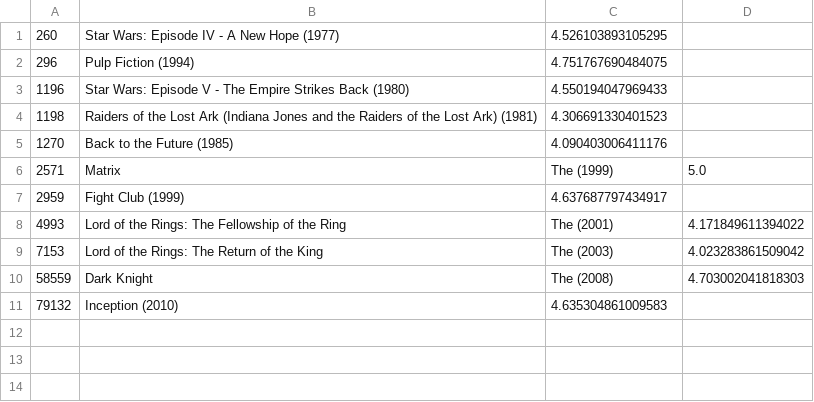
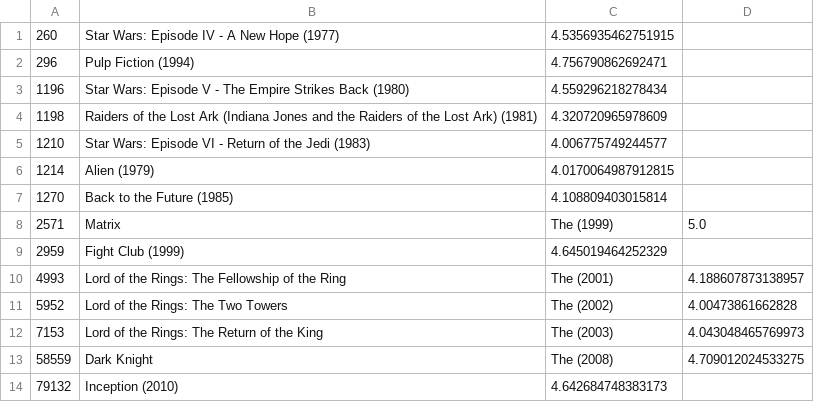
Before and after one commit to JunhwanK/Movie_Audience_Persona, a CSV file: persona_movie_selections/persona_27_movies.csv, drawn as a sheet.

```diff
--- a/persona_movie_selections/persona_27_movies.csv
+++ b/persona_movie_selections/persona_27_movies.csv
@@ -1,11 +1,14 @@
-260,Star Wars: Episode IV - A New Hope (1977),4.526103893105295
-296,Pulp Fiction (1994),4.751767690484075
-1196,Star Wars: Episode V - The Empire Strikes Back (1980),4.550194047969433
-1198,Raiders of the Lost Ark (Indiana Jones and the Raiders of the Lost Ark) (1981),4.306691330401523
-1270,Back to the Future (1985),4.090403006411176
+260,Star Wars: Episode IV - A New Hope (1977),4.5356935462751915
+296,Pulp Fiction (1994),4.756790862692471
+1196,Star Wars: Episode V - The Empire Strikes Back (1980),4.559296218278434
+1198,Raiders of the Lost Ark (Indiana Jones and the Raiders of the Lost Ark) (1981),4.320720965978609
+1210,Star Wars: Episode VI - Return of the Jedi (1983),4.006775749244577
+1214,Alien (1979),4.0170064987912815
+1270,Back to the Future (1985),4.108809403015814
 2571,Matrix, The (1999),5.0
-2959,Fight Club (1999),4.637687797434917
-4993,Lord of the Rings: The Fellowship of the Ring, The (2001),4.171849611394022
-7153,Lord of the Rings: The Return of the King, The (2003),4.023283861509042
-58559,Dark Knight, The (2008),4.703002041818303
-79132,Inception (2010),4.635304861009583
+2959,Fight Club (1999),4.645019464252329
+4993,Lord of the Rings: The Fellowship of the Ring, The (2001),4.188607873138957
+5952,Lord of the Rings: The Two Towers, The (2002),4.00473861662828
+7153,Lord of the Rings: The Return of the King, The (2003),4.043048465769973
+58559,Dark Knight, The (2008),4.709012024533275
+79132,Inception (2010),4.642684748383173
```
Also changed, not shown: persona_movie_selections/persona_11_movies.csv, persona_movie_selections/persona_35_movies.csv, 47 other files.
